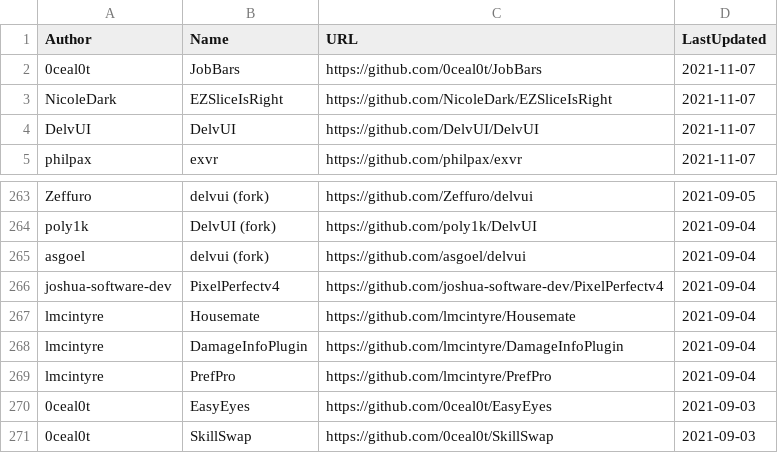
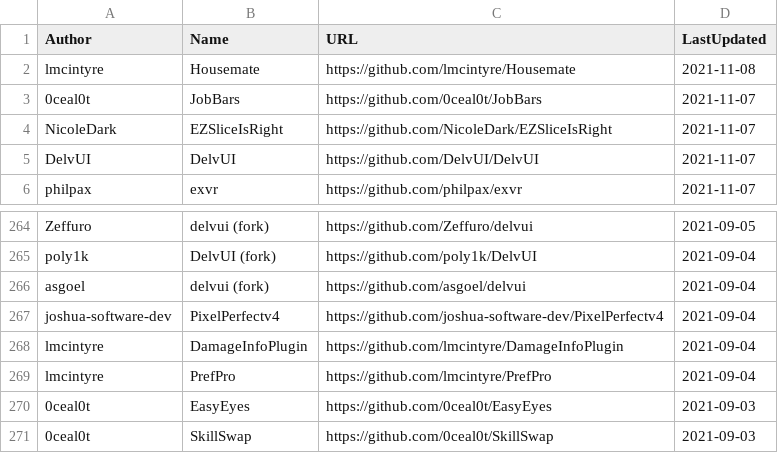
Before and after one commit to kalilistic/xivplugins, a CSV file: docs/_data/repos.csv, drawn as a sheet; only a part is shown, gaps mark what is left out.

```diff
--- a/docs/_data/repos.csv
+++ b/docs/_data/repos.csv
@@ -1,2 +1,3 @@
 Author,Name,URL,LastUpdated
+lmcintyre,Housemate,https://github.com/lmcintyre/Housemate,2021-11-08
 0ceal0t,JobBars,https://github.com/0ceal0t/JobBars,2021-11-07
@@ -266,3 +267,2 @@ asgoel,delvui (fork),https://github.com/asgoel/delvui,2021-09-04
 joshua-software-dev,PixelPerfectv4,https://github.com/joshua-software-dev/PixelPerfectv4,2021-09-04
-lmcintyre,Housemate,https://github.com/lmcintyre/Housemate,2021-09-04
 lmcintyre,DamageInfoPlugin,https://github.com/lmcintyre/DamageInfoPlugin,2021-09-04
```
